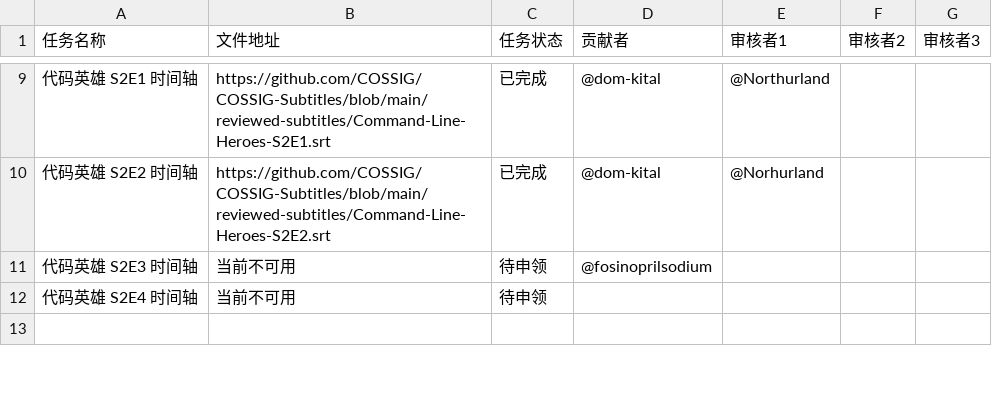
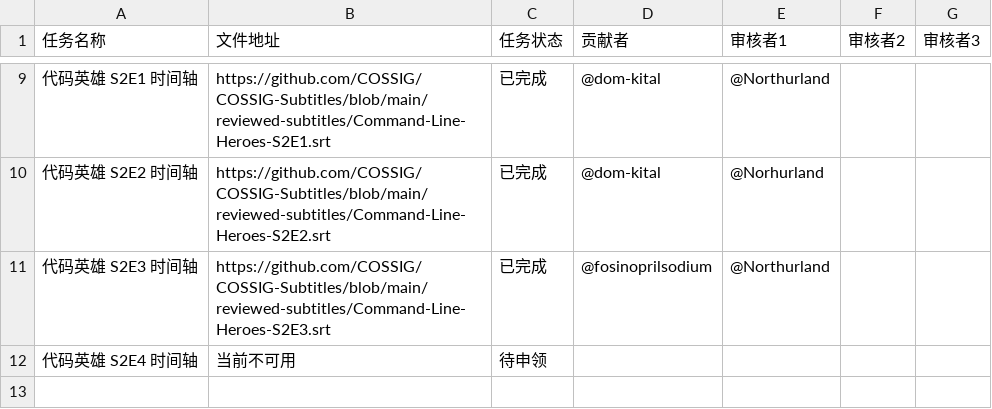
Before and after one commit to COSSIG/Mission-Control, a CSV file: mission-status.csv, drawn as a sheet; only a part is shown, gaps mark what is left out.

Commit message:
任务状态变更：代码英雄 S2E3 时间轴，已申领 => 已完成
Co-authored-by: 福辛普利钠凉拌西红柿 <drfrankfriday@outlook.com>

```diff
--- a/mission-status.csv
+++ b/mission-status.csv
@@ -10,3 +10,3 @@
 代码英雄 S2E2 时间轴,https://github.com/COSSIG/COSSIG-Subtitles/blob/main/reviewed-subtitles/Command-Line-Heroes-S2E2.srt,已完成,@dom-kital,@Norhurland,,
-代码英雄 S2E3 时间轴,当前不可用,待申领,@fosinoprilsodium,,,
+代码英雄 S2E3 时间轴,https://github.com/COSSIG/COSSIG-Subtitles/blob/main/reviewed-subtitles/Command-Line-Heroes-S2E3.srt,已完成,@fosinoprilsodium,@Northurland,,
 代码英雄 S2E4 时间轴,当前不可用,待申领,,,,
```
